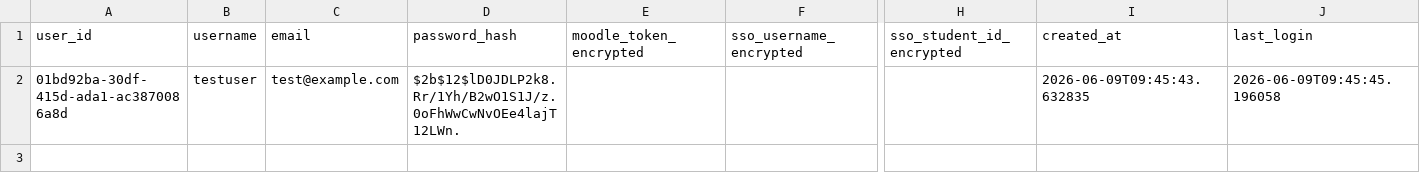
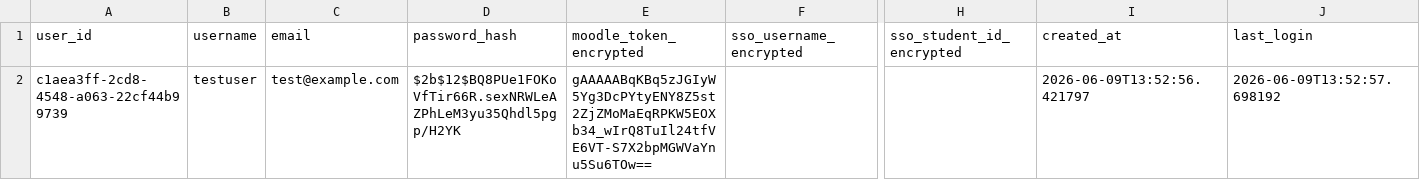
Before and after one commit to duck-5/Noodle, a CSV file: db/users.csv, drawn as a sheet; only a part is shown, gaps mark what is left out; the diff names each change by its address in the sheet, - before the commit and + after, or states it on an @@ line.

```diff
--- a/db/users.csv
+++ b/db/users.csv
-A2 (user_id): 01bd92ba-30df-415d-ada1-ac3870086a8d
+A2 (user_id): c1aea3ff-2cd8-4548-a063-22cf44b99739
-D2 (password_hash): $2b$12$lD0JDLP2k8.Rr/1Yh/B2wO1S1J/z.0oFhWwCwNvOEe4lajT12LWn.
+D2 (password_hash): $2b$12$BQ8PUe1FOKoVfTir66R.sexNRWLeAZPhLeM3yu35Qhdl5pgp/H2YK
-E2 (moodle_token_encrypted): (empty)
+E2 (moodle_token_encrypted): gAAAAABqKBq5zJGIyW5Yg3DcPYtyENY8Z5st2ZjZMoMaEqRPKW5EOXb34_wIrQ8TuIl24tfVE6VT-S7X2bpMGWVaYnu5Su6TOw==
-I2 (created_at): 2026-06-09T09:45:43.632835
+I2 (created_at): 2026-06-09T13:52:56.421797
-J2 (last_login): 2026-06-09T09:45:45.196058
+J2 (last_login): 2026-06-09T13:52:57.698192
```
Also changed, not shown: 3 other files.
